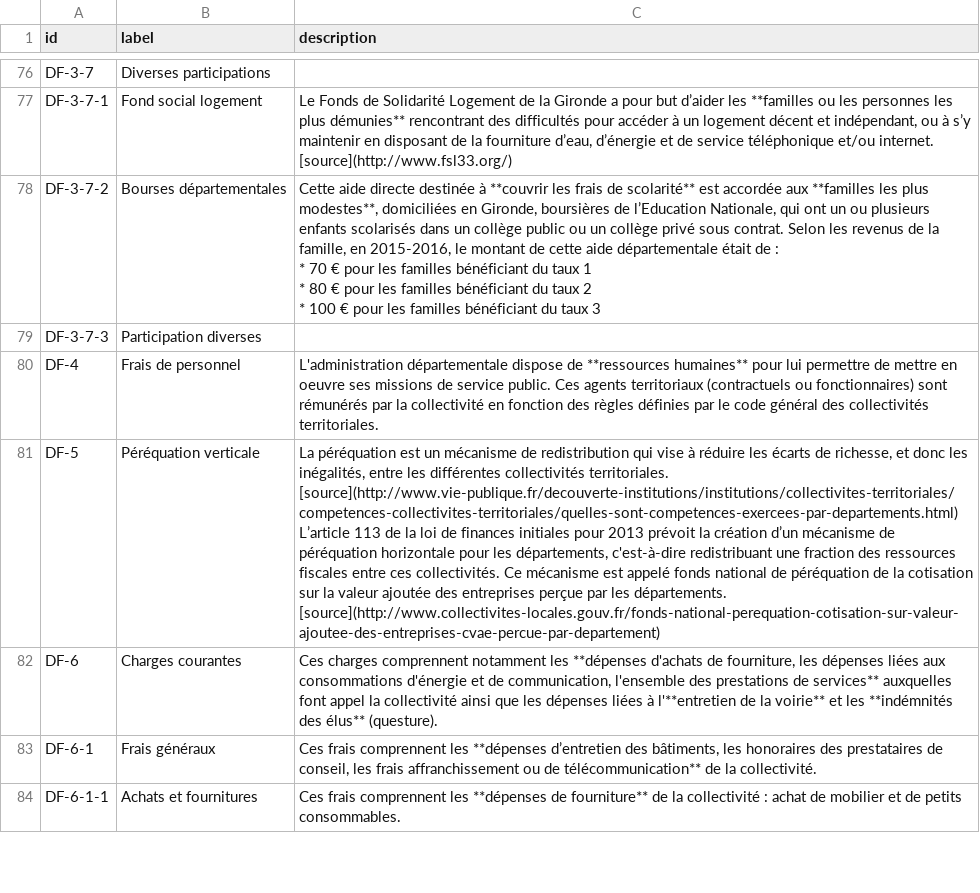
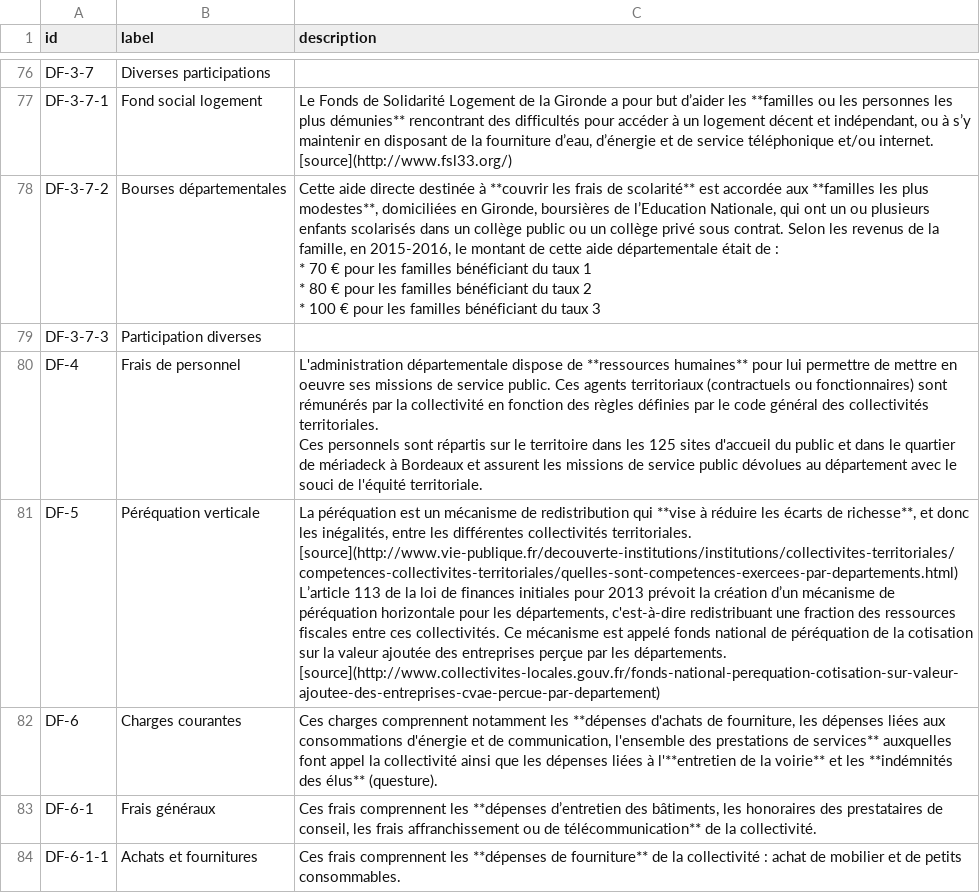
Before and after one commit to piwel/dataviz-finances-gironde, a CSV file: data/texts/aggregated-atemporal.csv, drawn as a sheet; only a part is shown, gaps mark what is left out; the diff covers the shown part only.

```diff
--- a/data/texts/aggregated-atemporal.csv
+++ b/data/texts/aggregated-atemporal.csv
@@ -163,5 +212,6 @@ DF-3-7-2,Bourses départementales,"Cette aide directe destinée à **couvrir les
 DF-3-7-3,Participation diverses,
-DF-4,Frais de personnel,L'administration départementale dispose de **ressources humaines** pour lui permettre de mettre en oeuvre ses missions de service public. Ces agents territoriaux (contractuels ou fonctionnaires) sont rémunérés par la collectivité en fonction des règles définies par le code général des collectivités territoriales.
-DF-5,Péréquation verticale,"La péréquation est un mécanisme de redistribution qui vise à réduire les écarts de richesse, et donc les inégalités, entre les différentes collectivités territoriales. [source](http://www.vie-publique.fr/decouverte-institutions/institutions/collectivites-territoriales/competences-collectivites-territoriales/quelles-sont-competences-exercees-par-departements.html)
-L’article 113 de la loi de finances initiales pour 2013 prévoit la création d’un mécanisme de péréquation horizontale pour les départements, c'est-à-dire redistribuant une fraction des ressources fiscales entre ces collectivités. Ce mécanisme est appelé fonds national de péréquation de la cotisation sur la valeur ajoutée des entreprises perçue par les départements. [source](http://www.collectivites-locales.gouv.fr/fonds-national-perequation-cotisation-sur-valeur-ajoutee-des-entreprises-cvae-percue-par-departement)"
+DF-4,Frais de personnel,"L'administration départementale dispose de **ressources humaines** pour lui permettre de mettre en oeuvre ses missions de service public. Ces agents territoriaux (contractuels ou fonctionnaires) sont rémunérés par la collectivité en fonction des règles définies par le code général des collectivités territoriales.
+Ces personnels sont répartis sur le territoire dans les 125 sites d'accueil du public et dans le quartier de mériadeck à Bordeaux et assurent les missions de service public dévolues au département avec le souci de l'équité territoriale."
+DF-5,Péréquation verticale,"La péréquation est un mécanisme de redistribution qui **vise à réduire les écarts de richesse**, et donc les inégalités, entre les différentes collectivités territoriales. [source](http://www.vie-publique.fr/decouverte-institutions/institutions/collectivites-territoriales/competences-collectivites-territoriales/quelles-sont-competences-exercees-par-departements.html)
+L’article 113 de la loi de finances initiales pour 2013 prévoit la création d’un mécanisme de péréquation horizontale pour les départements, c'est-à-dire redistribuant une fraction des ressources fiscales entre ces collectivités. Ce mécanisme est appelé fonds national de péréquation de la cotisation sur la valeur ajoutée des entreprises perçue par les départements. [source](http://www.collectivites-locales.gouv.fr/fonds-national-perequation-cotisation-sur-valeur-ajoutee-des-entreprises-cvae-percue-par-departement)"
 DF-6,Charges courantes,"Ces charges comprennent notamment les **dépenses d'achats de fourniture, les dépenses liées aux consommations d'énergie et de communication, l'ensemble des prestations de services** auxquelles font appel la collectivité ainsi que les dépenses liées à l'**entretien de la voirie** et les **indémnités des élus** (questure)."
```
Also changed, not shown: 43 edited cells elsewhere in this file.
